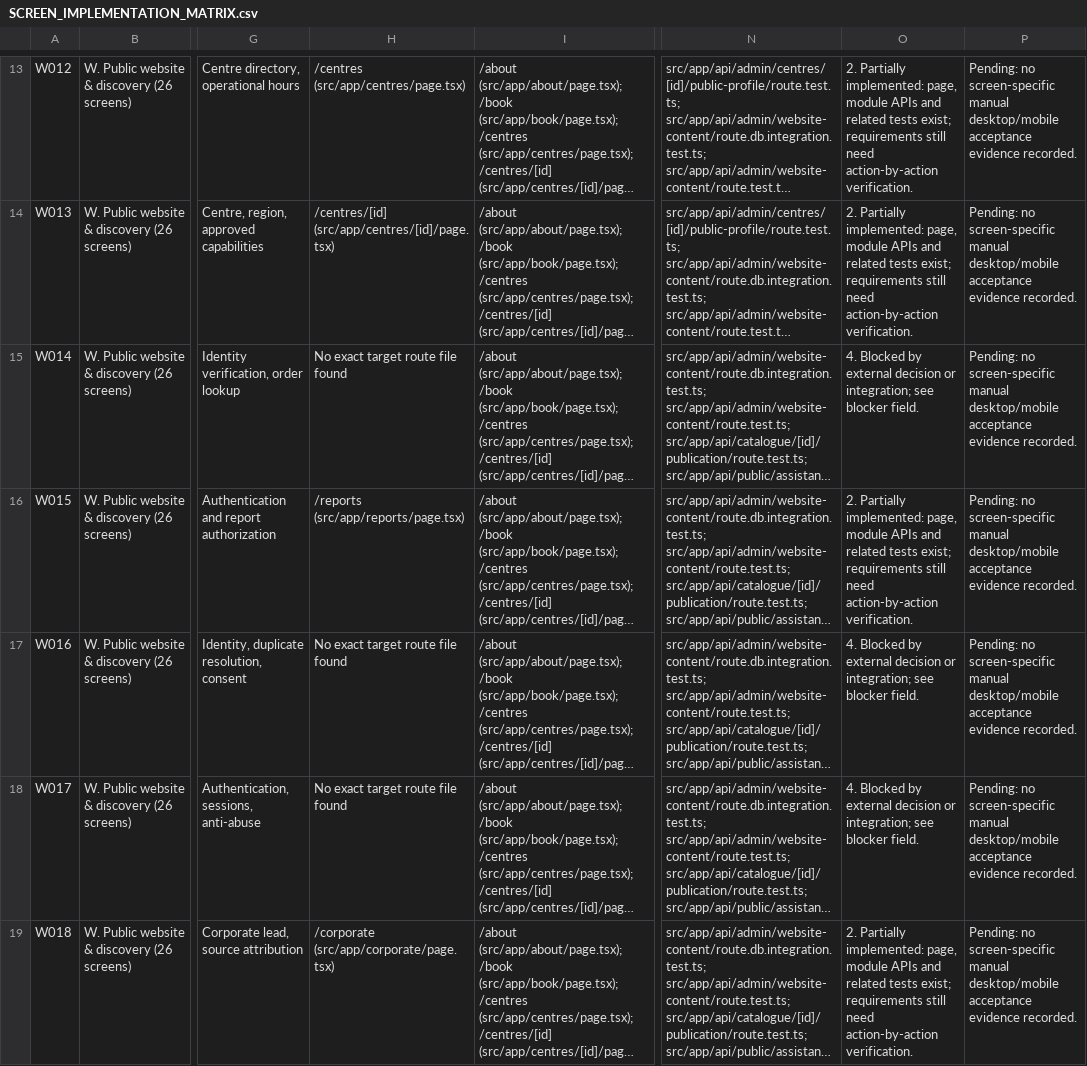
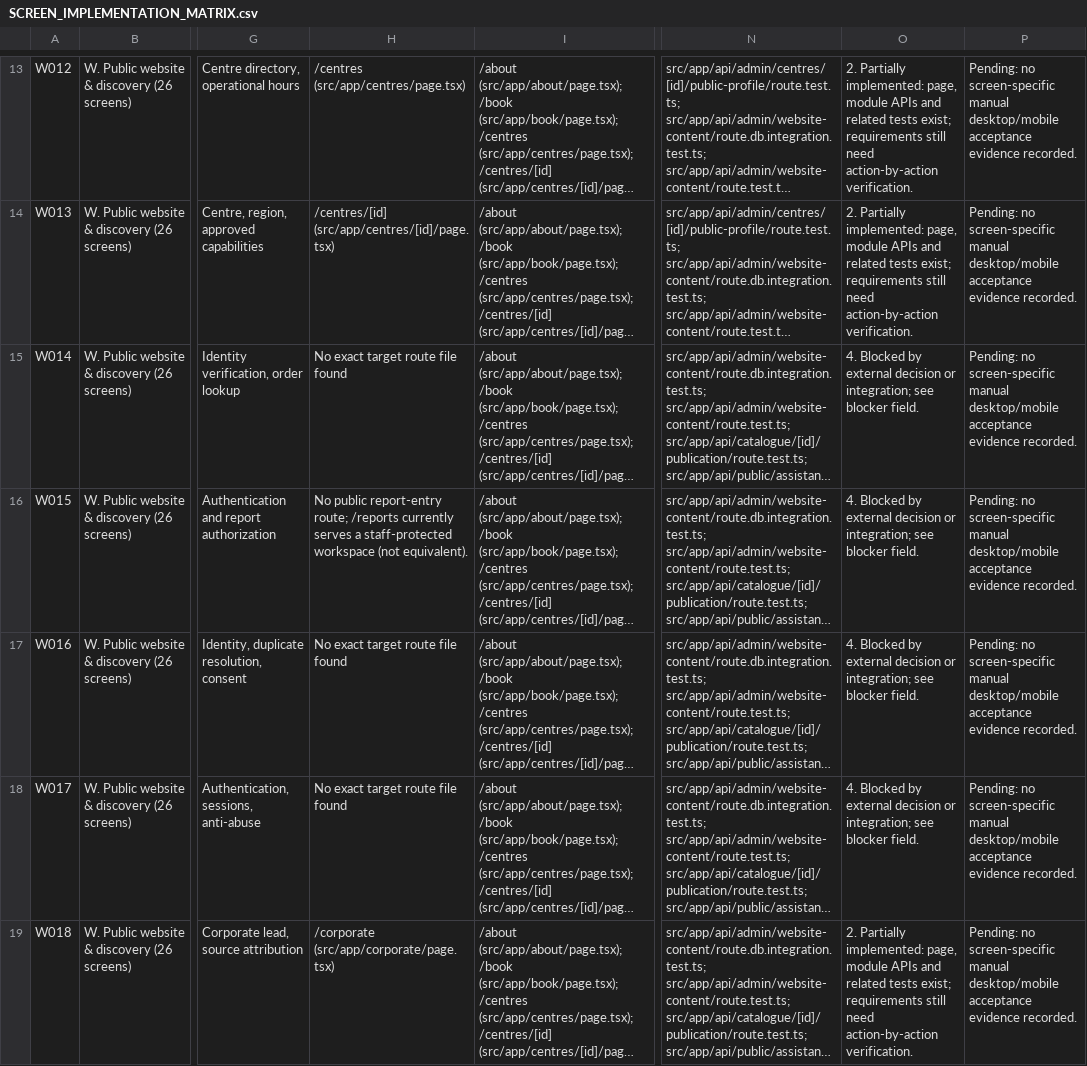
Before and after one commit to vaishnavsawant1994-stack/Rudra-Health-Care-Centre, a CSV file: docs/SCREEN_IMPLEMENTATION_MATRIX.csv, drawn as a sheet; only a part is shown, gaps mark what is left out; long unchanged cells end in …; the diff names each change by its address in the sheet, - before the commit and + after, or states it on an @@ line.

Commit message:
Update 178-screen implementation reconciliation

```diff
--- a/docs/SCREEN_IMPLEMENTATION_MATRIX.csv
+++ b/docs/SCREEN_IMPLEMENTATION_MATRIX.csv
-H16: /reports (src/app/reports/page.tsx)
+H16: No public report-entry route; /reports currently serves a staff-protected workspace (not equivalent).
-O16: 2. Partially implemented: page, module APIs and related tests exist; requirements still need action-by-action verification.
+O16: 4. Blocked by external decision or integration; see blocker field.
```
Also changed, not shown: 4 other files.
